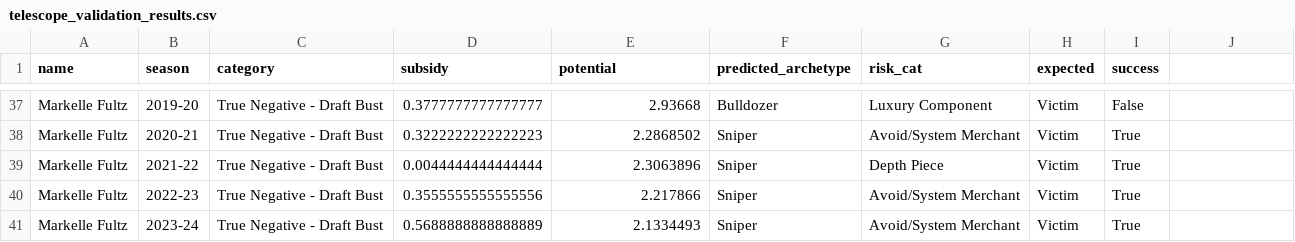
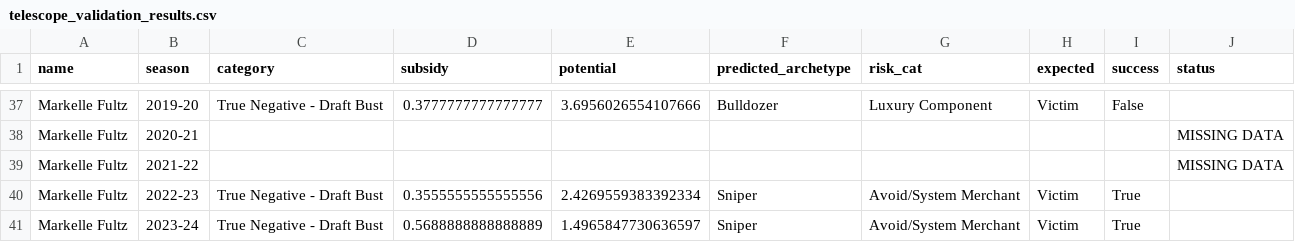
Before and after one commit to hirememorey/resilience-basketball, a CSV file: results/telescope_validation_results.csv, drawn as a sheet; only a part is shown, gaps mark what is left out; removed rows and columns are numbered as before the commit, all else as after; the diff covers the shown part only; the diff names each change by its address in the sheet, - before the commit and + after, or states it on an @@ line.

```diff
--- a/results/telescope_validation_results.csv
+++ b/results/telescope_validation_results.csv
-J1: (empty)
+J1: status
-E37 (potential): 2.93668
+E37 (potential): 3.6956026554107666
-row 38: Markelle Fultz | 2020-21 | True Negative - Draft Bust | 0.3222222222222223 | 2.2868502 | Sniper | Avoid/System Merchant | Victim | True
-row 39: Markelle Fultz | 2021-22 | True Negative - Draft Bust | 0.0044444444444444 | 2.3063896 | Sniper | Depth Piece | Victim | True
+row 38: Markelle Fultz | 2020-21 |  |  |  |  |  |  |  | MISSING DATA
+row 39: Markelle Fultz | 2021-22 |  |  |  |  |  |  |  | MISSING DATA
-E40 (potential): 2.217866
+E40 (potential): 2.4269559383392334
-E41 (potential): 2.1334493
+E41 (potential): 1.4965847730636597
```
Also changed, not shown: 3 added rows, 3 removed rows and 60 edited cells elsewhere in this file, 11 other files.
